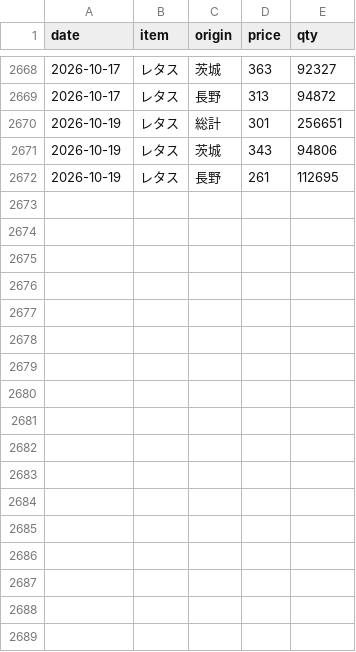
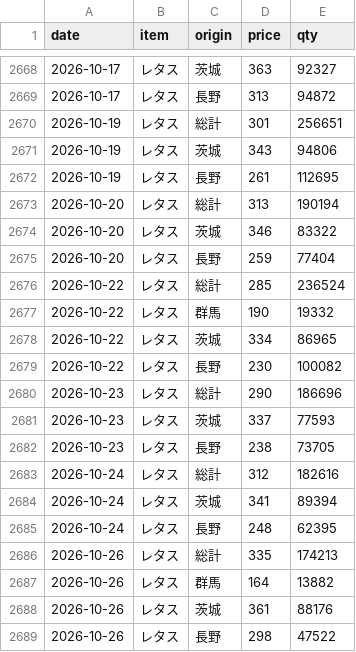
Before and after one commit to hsumiyoshi/lab, a CSV file: exp02_vegetable/data/veg_33400.csv, drawn as a sheet; only a part is shown, gaps mark what is left out.

```diff
--- a/exp02_vegetable/data/veg_33400.csv
+++ b/exp02_vegetable/data/veg_33400.csv
@@ -2672 +2672,18 @@ date,item,origin,price,qty
 2026-10-19,レタス,長野,261,112695
+2026-10-20,レタス,総計,313,190194
+2026-10-20,レタス,茨城,346,83322
+2026-10-20,レタス,長野,259,77404
+2026-10-22,レタス,総計,285,236524
+2026-10-22,レタス,群馬,190,19332
+2026-10-22,レタス,茨城,334,86965
+2026-10-22,レタス,長野,230,100082
+2026-10-23,レタス,総計,290,186696
+2026-10-23,レタス,茨城,337,77593
+2026-10-23,レタス,長野,238,73705
+2026-10-24,レタス,総計,312,182616
+2026-10-24,レタス,茨城,341,89394
+2026-10-24,レタス,長野,248,62395
+2026-10-26,レタス,総計,335,174213
+2026-10-26,レタス,群馬,164,13882
+2026-10-26,レタス,茨城,361,88176
+2026-10-26,レタス,長野,298,47522
```
Also changed, not shown: exp02_vegetable/data/veg_31700.csv, exp02_vegetable/data/veg_34100.csv, 5 other files.
